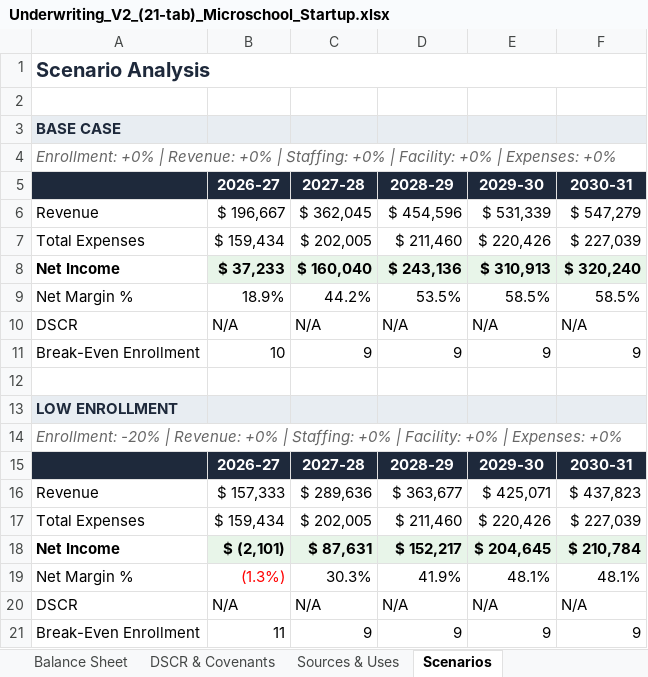
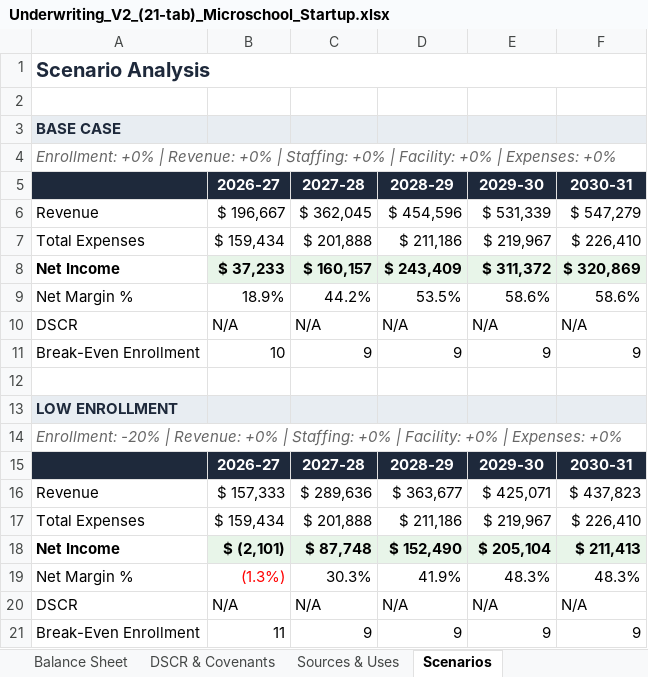
Before and after one commit to oronico/Schoolstack_Budget, an Excel workbook: artifacts/api-server/qa-output/Underwriting_V2_(21-tab)_Microschool_Startup.xlsx, sheet Scenarios, drawn as a sheet; values as stored, in another font and other column widths than the file's, no borders; the diff names each change by its address in the sheet, - before the commit and + after, or states it on an @@ line.

Commit message:
feat: Add Scenario Planner feature (Task #68)
- Extended scenario schema with staffingAdjustment and facilityAdjustment fields
  across all generated types (openapi.yaml, api-zod, api-client-react, workbook-helpers)
- Built frontend scenario computation engine (scenario-engine.ts) with pure
  functions for revenue, expenses, net income, DSCR, cash runway, break-even,
  staffing %, reserve months, and viability nudges
- Enrollment adjustment affects revenue (enrollment * tuition factor)
- Cash runway uses opening cash balance for both base and scenarios
- Created Scenario Planner page (/model/:id/scenarios) with:
  - Step 8 gate (redirects incomplete models)
  - Up to 3 named scenarios with 5 adjustment sliders
  - Side-by-side comparison table (Year 1, Year 5, Key Indicators incl cash runway)
  - Color-coded viability nudges (green/amber/red)
  - Auto-persist via debounced model update
- Added dashboard integration: Scenarios link for step-8 models, lock icon for incomplete
- Updated underwriting workbook export with properly typed scenario fields
- All 24 QA tests pass, e2e tests pass

```diff
--- a/artifacts/api-server/qa-output/Underwriting_V2_(21-tab)_Microschool_Startup.xlsx (sheet Scenarios)
+++ b/artifacts/api-server/qa-output/Underwriting_V2_(21-tab)_Microschool_Startup.xlsx (sheet Scenarios)
-C7: $ 202,005
+C7: $ 201,888
-D7: $ 211,460
+D7: $ 211,186
-E7: $ 220,426
+E7: $ 219,967
-F7: $ 227,039
+F7: $ 226,410
-C8: $ 160,040
+C8: $ 160,157
-D8: $ 243,136
+D8: $ 243,409
-E8: $ 310,913
+E8: $ 311,372
-F8: $ 320,240
+F8: $ 320,869
-E9: 58.5%
+E9: 58.6%
-F9: 58.5%
+F9: 58.6%
-C17: $ 202,005
+C17: $ 201,888
-D17: $ 211,460
+D17: $ 211,186
-E17: $ 220,426
+E17: $ 219,967
-F17: $ 227,039
+F17: $ 226,410
-C18: $ 87,631
+C18: $ 87,748
-D18: $ 152,217
+D18: $ 152,490
-E18: $ 204,645
+E18: $ 205,104
-F18: $ 210,784
+F18: $ 211,413
-E19: 48.1%
+E19: 48.3%
-F19: 48.1%
+F19: 48.3%
```
Also changed, not shown: artifacts/api-server/qa-output/Formula_Export_Charter_ADA_Grade-Band.xlsx, artifacts/api-server/qa-output/Formula_Export_Charter_Public_Funding.xlsx, 25 other files.
